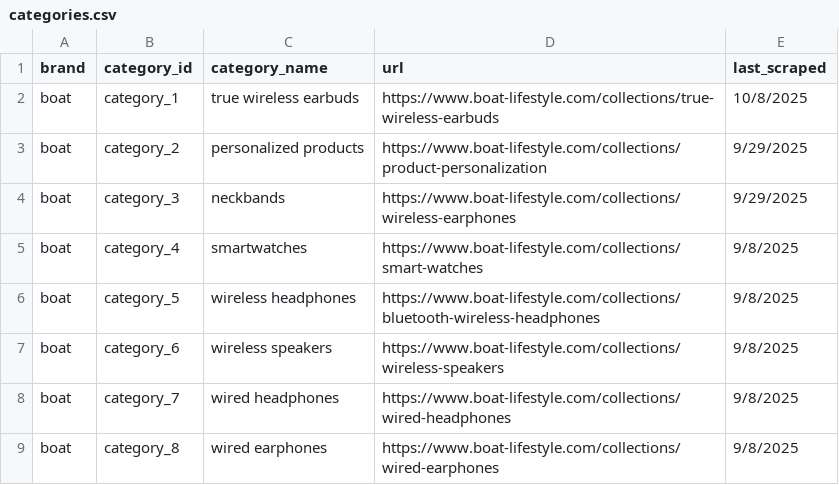
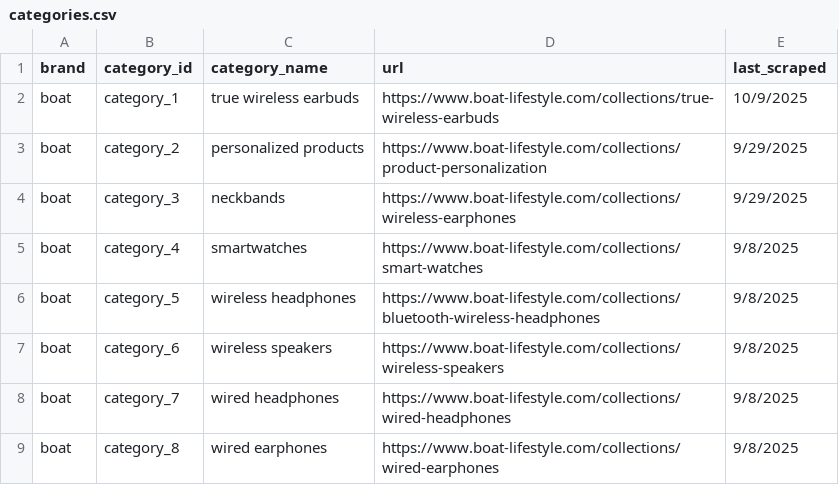
Before and after one commit to shruti2400/wearable_dataextraction, a CSV file: categories.csv, drawn as a sheet; only a part is shown.

Commit message:
categories date changed

```diff
--- a/categories.csv
+++ b/categories.csv
@@ -1,3 +1,3 @@
 brand,category_id,category_name,url,last_scraped
-boat,category_1,true wireless earbuds,https://www.boat-lifestyle.com/collections/true-wireless-earbuds,10/8/2025
+boat,category_1,true wireless earbuds,https://www.boat-lifestyle.com/collections/true-wireless-earbuds,10/9/2025
 boat,category_2,personalized products,https://www.boat-lifestyle.com/collections/product-personalization,9/29/2025
```
